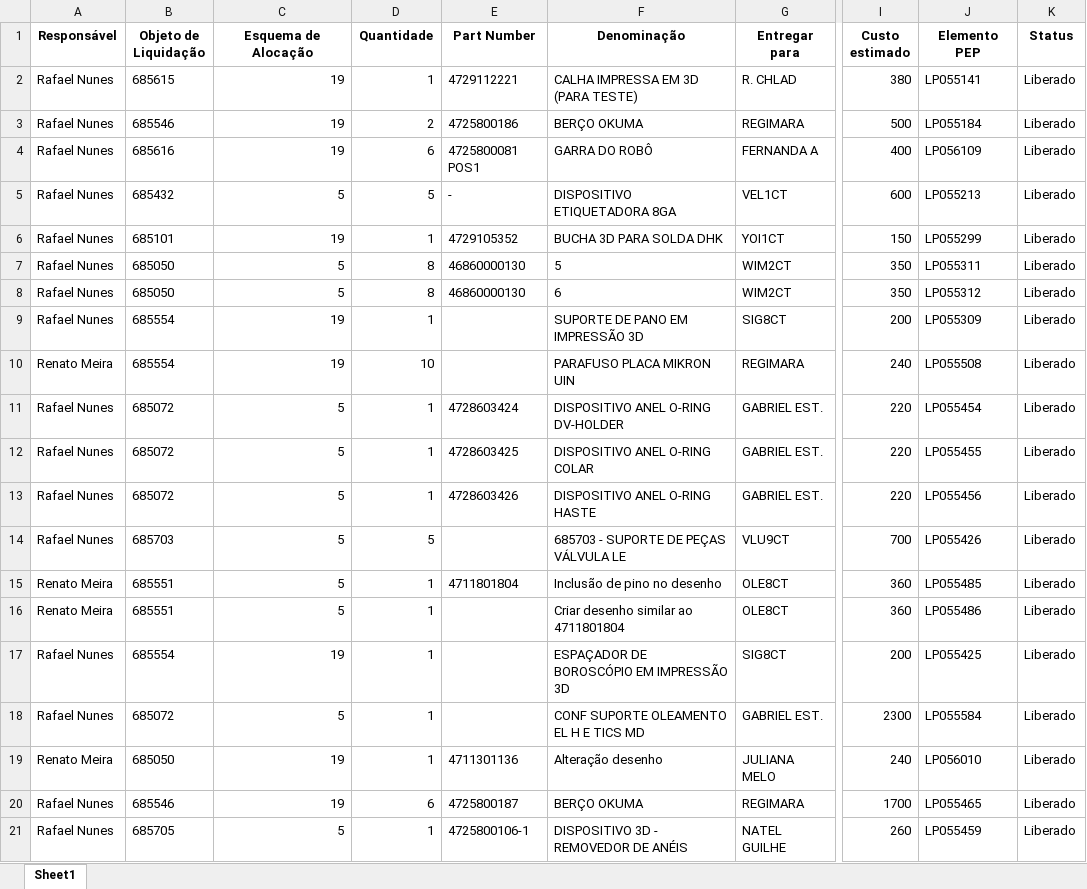
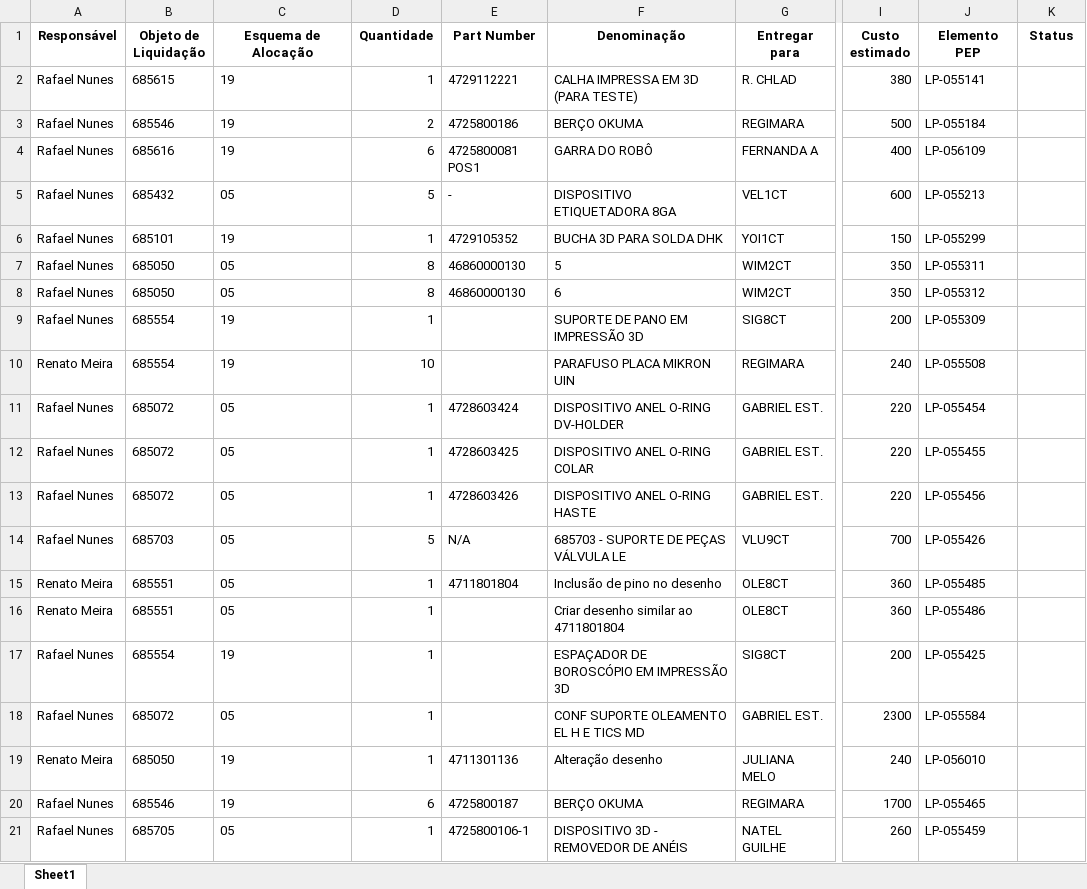
Before and after one commit to JoviOakz/PyAutomateSAP, an Excel workbook: 99 - Excels/LP-Register.xlsx, sheet Sheet1, drawn as a sheet; only a part is shown, gaps mark what is left out; values as stored, in another font and other column widths than the file's, no borders; the diff covers the shown part only; the diff names each change by its address in the sheet, - before the commit and + after, or states it on an @@ line.

```diff
--- a/99 - Excels/LP-Register.xlsx (sheet Sheet1)
+++ b/99 - Excels/LP-Register.xlsx (sheet Sheet1)
-C2:C4 alignment: right
+C2:C4 alignment: left
-J2 (Elemento PEP): LP055141
+J2 (Elemento PEP): LP-055141
-K2:K21 (Status): Liberado
+K2:K21 (Status): (empty)
-J3 (Elemento PEP): LP055184
+J3 (Elemento PEP): LP-055184
-J4 (Elemento PEP): LP056109
+J4 (Elemento PEP): LP-056109
-C5 (Esquema de Alocação): 5
+C5 (Esquema de Alocação): 05
-J5 (Elemento PEP): LP055213
+J5 (Elemento PEP): LP-055213
-C6 alignment: right
+C6 alignment: left
-J6 (Elemento PEP): LP055299
+J6 (Elemento PEP): LP-055299
-C7:C8 (Esquema de Alocação): 5
+C7:C8 (Esquema de Alocação): 05
-J7 (Elemento PEP): LP055311
+J7 (Elemento PEP): LP-055311
-J8 (Elemento PEP): LP055312
+J8 (Elemento PEP): LP-055312
-C9:C10 alignment: right
+C9:C10 alignment: left
-J9 (Elemento PEP): LP055309
+J9 (Elemento PEP): LP-055309
-J10 (Elemento PEP): LP055508
+J10 (Elemento PEP): LP-055508
-C11:C16 (Esquema de Alocação): 5
+C11:C16 (Esquema de Alocação): 05
-J11 (Elemento PEP): LP055454
+J11 (Elemento PEP): LP-055454
-J12 (Elemento PEP): LP055455
+J12 (Elemento PEP): LP-055455
-J13 (Elemento PEP): LP055456
+J13 (Elemento PEP): LP-055456
-E14 (Part Number): (empty)
+E14 (Part Number): N/A
-J14 (Elemento PEP): LP055426
+J14 (Elemento PEP): LP-055426
-J15 (Elemento PEP): LP055485
+J15 (Elemento PEP): LP-055485
-J16 (Elemento PEP): LP055486
+J16 (Elemento PEP): LP-055486
-C17 alignment: right
+C17 alignment: left
-J17 (Elemento PEP): LP055425
+J17 (Elemento PEP): LP-055425
-C18 (Esquema de Alocação): 5
+C18 (Esquema de Alocação): 05
-J18 (Elemento PEP): LP055584
+J18 (Elemento PEP): LP-055584
-C19:C20 alignment: right
+C19:C20 alignment: left
-J19 (Elemento PEP): LP056010
+J19 (Elemento PEP): LP-056010
-J20 (Elemento PEP): LP055465
+J20 (Elemento PEP): LP-055465
-C21 (Esquema de Alocação): 5
+C21 (Esquema de Alocação): 05
-J21 (Elemento PEP): LP055459
+J21 (Elemento PEP): LP-055459
```
Also changed, not shown: other rows of this sheet.
